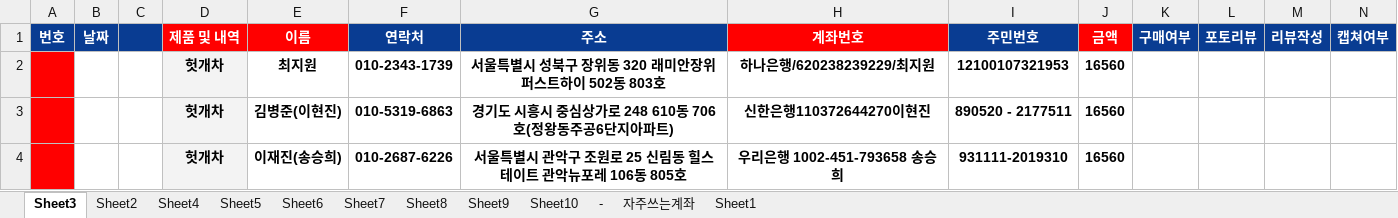
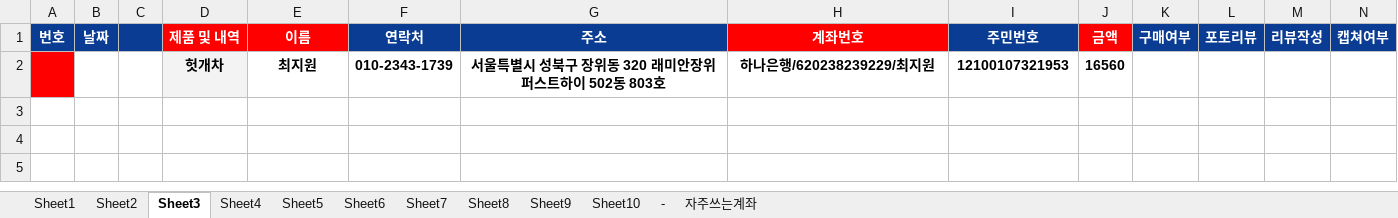
Before and after one commit to bnam91/macro_bank, an Excel workbook: 이체정보.xlsx, sheet Sheet3, drawn as a sheet; only a part is shown; values as stored, in another font and other column widths than the file's, no borders; rows hold the shown columns only; the diff names each change by its address in the sheet, - before the commit and + after, or states it on an @@ line.

```diff
--- a/이체정보.xlsx (sheet Sheet3)
+++ b/이체정보.xlsx (sheet Sheet3)
@@ sheet tab order changed: Sheet1 | Sheet2 | Sheet3 | Sheet4 | Sheet5 | Sheet6 | Sheet7 | Sheet8 | Sheet9 | Sheet10 | - | 자주쓰는계좌 @@
-row 3:  |  |  | 헛개차 | 김병준(이현진) | 010-5319-6863 | 경기도 시흥시 중심상가로 248 610동 706호(정왕동주공6단지아파트) | 신한은행110372644270이현진 | 890520 - 2177511 | 16560
-row 4:  |  |  | 헛개차 | 이재진(송승희) | 010-2687-6226 | 서울특별시 관악구 조원로 25 신림동 힐스테이트 관악뉴포레 106동 805호 | 우리은행 1002-451-793658 송승희 | 931111-2019310 | 16560
```
Also changed, not shown: sheet Sheet1, sheet Sheet2, 6 other files.
